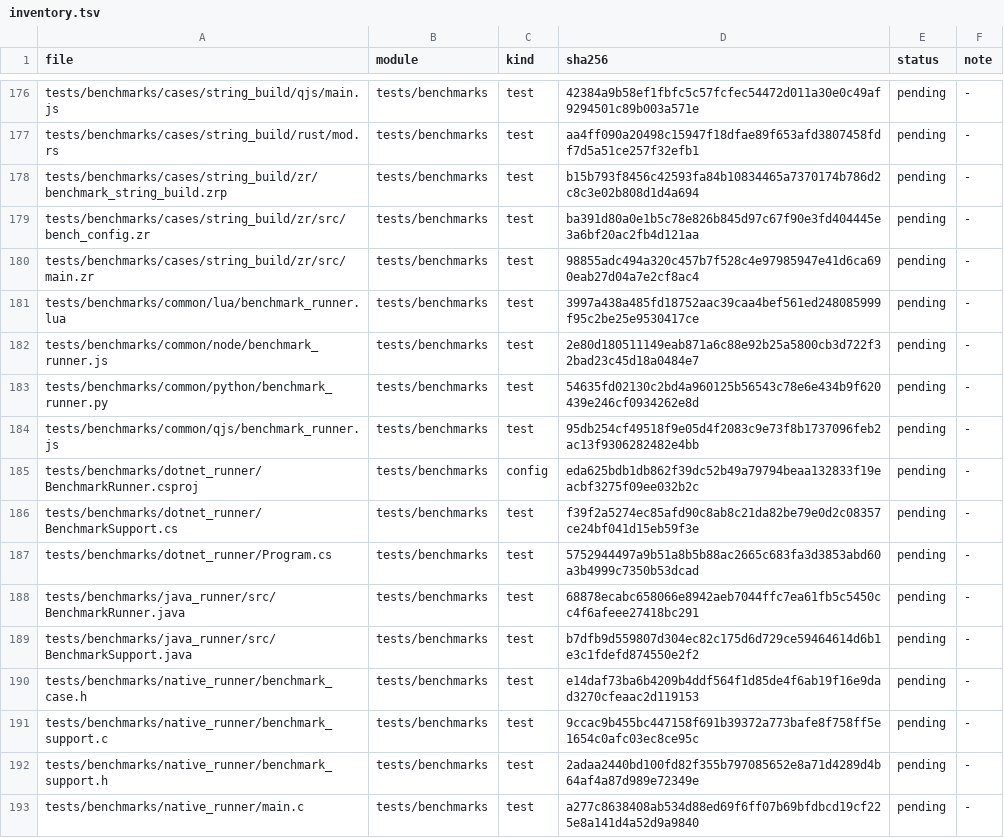
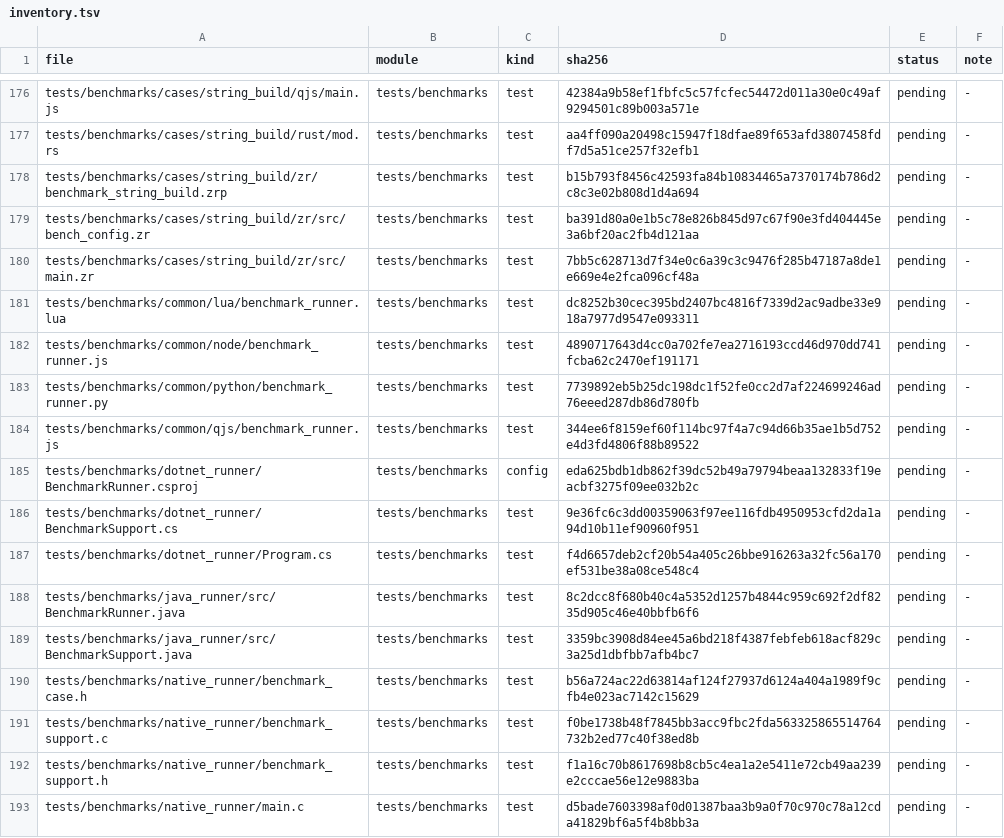
Before and after one commit to He-Jiahui/zr_vm, a TSV file: docs/code-review/inventory.tsv, drawn as a sheet; only a part is shown, gaps mark what is left out; the diff covers the shown part only.

Commit message:
docs: review iterator and task regression contracts

```diff
--- a/docs/code-review/inventory.tsv
+++ b/docs/code-review/inventory.tsv
@@ -179,15 +179,15 @@ tests/benchmarks/cases/string_build/zr/benchmark_string_build.zrp	tests/benchmar
 tests/benchmarks/cases/string_build/zr/src/bench_config.zr	tests/benchmarks	test	ba391d80a0e1b5c78e826b845d97c67f90e3fd404445e3a6bf20ac2fb4d121aa	pending	-
-tests/benchmarks/cases/string_build/zr/src/main.zr	tests/benchmarks	test	98855adc494a320c457b7f528c4e97985947e41d6ca690eab27d04a7e2cf8ac4	pending	-
-tests/benchmarks/common/lua/benchmark_runner.lua	tests/benchmarks	test	3997a438a485fd18752aac39caa4bef561ed248085999f95c2be25e9530417ce	pending	-
-tests/benchmarks/common/node/benchmark_runner.js	tests/benchmarks	test	2e80d180511149eab871a6c88e92b25a5800cb3d722f32bad23c45d18a0484e7	pending	-
-tests/benchmarks/common/python/benchmark_runner.py	tests/benchmarks	test	54635fd02130c2bd4a960125b56543c78e6e434b9f620439e246cf0934262e8d	pending	-
-tests/benchmarks/common/qjs/benchmark_runner.js	tests/benchmarks	test	95db254cf49518f9e05d4f2083c9e73f8b1737096feb2ac13f9306282482e4bb	pending	-
+tests/benchmarks/cases/string_build/zr/src/main.zr	tests/benchmarks	test	7bb5c628713d7f34e0c6a39c3c9476f285b47187a8de1e669e4e2fca096cf48a	pending	-
+tests/benchmarks/common/lua/benchmark_runner.lua	tests/benchmarks	test	dc8252b30cec395bd2407bc4816f7339d2ac9adbe33e918a7977d9547e093311	pending	-
+tests/benchmarks/common/node/benchmark_runner.js	tests/benchmarks	test	4890717643d4cc0a702fe7ea2716193ccd46d970dd741fcba62c2470ef191171	pending	-
+tests/benchmarks/common/python/benchmark_runner.py	tests/benchmarks	test	7739892eb5b25dc198dc1f52fe0cc2d7af224699246ad76eeed287db86d780fb	pending	-
+tests/benchmarks/common/qjs/benchmark_runner.js	tests/benchmarks	test	344ee6f8159ef60f114bc97f4a7c94d66b35ae1b5d752e4d3fd4806f88b89522	pending	-
 tests/benchmarks/dotnet_runner/BenchmarkRunner.csproj	tests/benchmarks	config	eda625bdb1db862f39dc52b49a79794beaa132833f19eacbf3275f09ee032b2c	pending	-
-tests/benchmarks/dotnet_runner/BenchmarkSupport.cs	tests/benchmarks	test	f39f2a5274ec85afd90c8ab8c21da82be79e0d2c08357ce24bf041d15eb59f3e	pending	-
-tests/benchmarks/dotnet_runner/Program.cs	tests/benchmarks	test	5752944497a9b51a8b5b88ac2665c683fa3d3853abd60a3b4999c7350b53dcad	pending	-
-tests/benchmarks/java_runner/src/BenchmarkRunner.java	tests/benchmarks	test	68878ecabc658066e8942aeb7044ffc7ea61fb5c5450cc4f6afeee27418bc291	pending	-
-tests/benchmarks/java_runner/src/BenchmarkSupport.java	tests/benchmarks	test	b7dfb9d559807d304ec82c175d6d729ce59464614d6b1e3c1fdefd874550e2f2	pending	-
-tests/benchmarks/native_runner/benchmark_case.h	tests/benchmarks	test	e14daf73ba6b4209b4ddf564f1d85de4f6ab19f16e9dad3270cfeaac2d119153	pending	-
-tests/benchmarks/native_runner/benchmark_support.c	tests/benchmarks	test	9ccac9b455bc447158f691b39372a773bafe8f758ff5e1654c0afc03ec8ce95c	pending	-
-tests/benchmarks/native_runner/benchmark_support.h	tests/benchmarks	test	2adaa2440bd100fd82f355b797085652e8a71d4289d4b64af4a87d989e72349e	pending	-
-tests/benchmarks/native_runner/main.c	tests/benchmarks	test	a277c8638408ab534d88ed69f6ff07b69bfdbcd19cf225e8a141d4a52d9a9840	pending	-
+tests/benchmarks/dotnet_runner/BenchmarkSupport.cs	tests/benchmarks	test	9e36fc6c3dd00359063f97ee116fdb4950953cfd2da1a94d10b11ef90960f951	pending	-
+tests/benchmarks/dotnet_runner/Program.cs	tests/benchmarks	test	f4d6657deb2cf20b54a405c26bbe916263a32fc56a170ef531be38a08ce548c4	pending	-
+tests/benchmarks/java_runner/src/BenchmarkRunner.java	tests/benchmarks	test	8c2dcc8f680b40c4a5352d1257b4844c959c692f2df8235d905c46e40bbfb6f6	pending	-
+tests/benchmarks/java_runner/src/BenchmarkSupport.java	tests/benchmarks	test	3359bc3908d84ee45a6bd218f4387febfeb618acf829c3a25d1dbfbb7afb4bc7	pending	-
+tests/benchmarks/native_runner/benchmark_case.h	tests/benchmarks	test	b56a724ac22d63814af124f27937d6124a404a1989f9cfb4e023ac7142c15629	pending	-
+tests/benchmarks/native_runner/benchmark_support.c	tests/benchmarks	test	f0be1738b48f7845bb3acc9fbc2fda563325865514764732b2ed77c40f38ed8b	pending	-
+tests/benchmarks/native_runner/benchmark_support.h	tests/benchmarks	test	f1a16c70b8617698b8cb5c4ea1a2e5411e72cb49aa239e2cccae56e12e9883ba	pending	-
+tests/benchmarks/native_runner/main.c	tests/benchmarks	test	d5bade7603398af0d01387baa3b9a0f70c970c78a12cda41829bf6a5f4b8bb3a	pending	-
```
Also changed, not shown: 94 edited cells elsewhere in this file, 11 other files.
